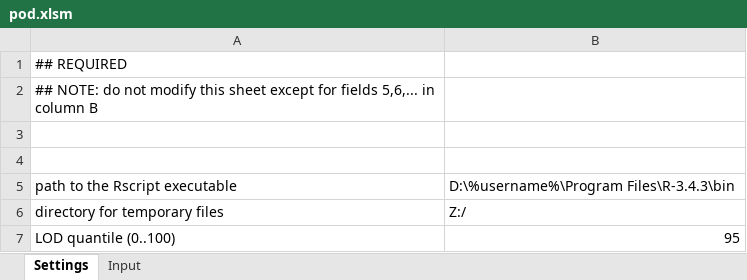
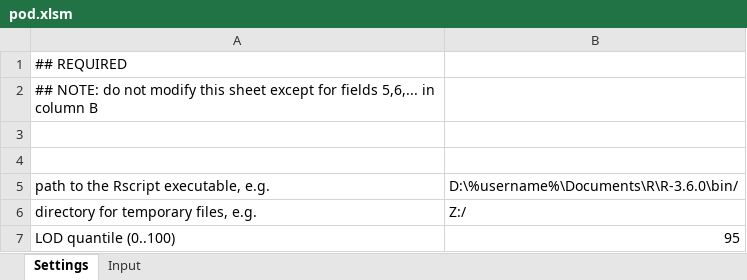
Before and after one commit to marchandpatrick/POD, an Excel workbook: inst/pod.xlsm, sheet Settings, drawn as a sheet; values as stored, in another font and other column widths than the file's, no borders; removed rows and columns are numbered as before the commit, all else as after; the diff names each change by its address in the sheet, - before the commit and + after, or states it on an @@ line.

```diff
--- a/inst/pod.xlsm (sheet Settings)
+++ b/inst/pod.xlsm (sheet Settings)
-row 5: path to the Rscript executable | D:\%username%\Program Files\R-3.4.3\bin
+row 5: path to the Rscript executable, e.g. | D:\%username%\Documents\R\R-3.6.0\bin/
-A6: directory for temporary files
+A6: directory for temporary files, e.g.
```
Also changed, not shown: sheet Input, 29 other files.
